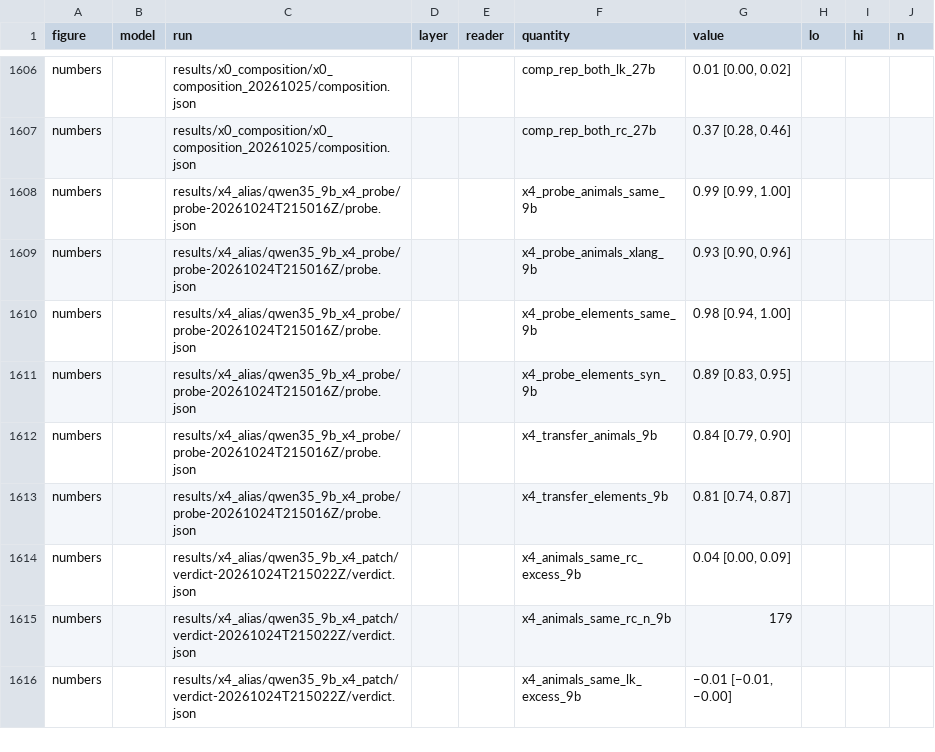
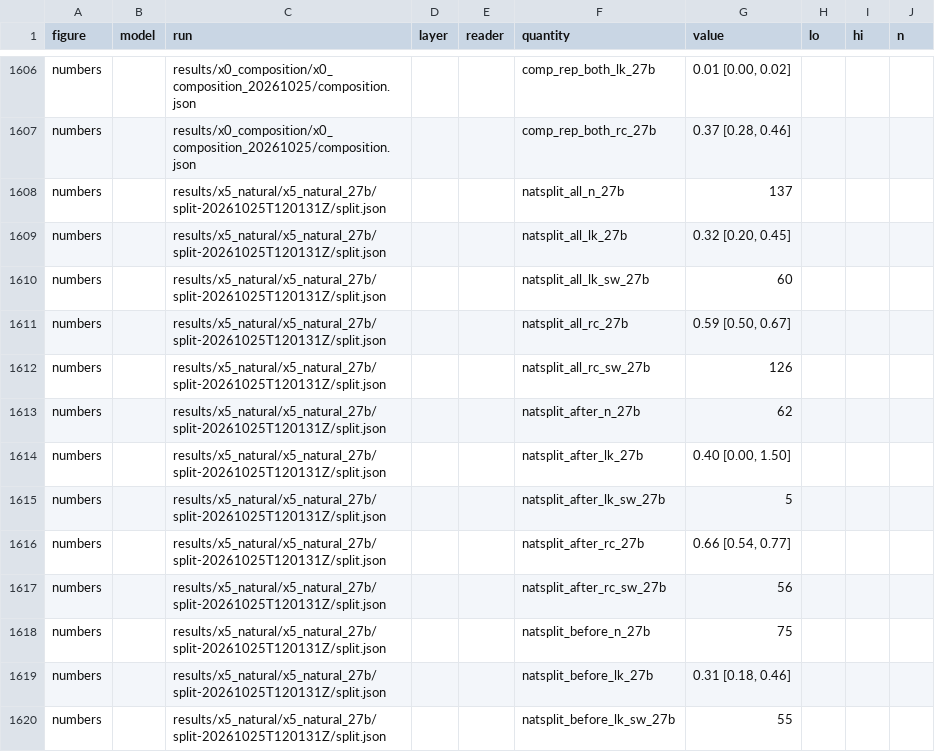
Before and after one commit to zach-perlman/bridge-jspace, a CSV file: figures/status_2026-10-25/data.csv, drawn as a sheet; only a part is shown, gaps mark what is left out; the shorter side is filled out with more unchanged rows; the diff covers the shown part only.

```diff
--- a/figures/status_2026-10-25/data.csv
+++ b/figures/status_2026-10-25/data.csv
@@ -1613 +1613,14 @@ numbers,,results/x0_composition/x0_composition_20261025/composition.json,,,comp_
 numbers,,results/x0_composition/x0_composition_20261025/composition.json,,,comp_rep_both_rc_27b,"0.37 [0.28, 0.46]",,,
+numbers,,results/x5_natural/x5_natural_27b/split-20261025T120131Z/split.json,,,natsplit_all_n_27b,137,,,
+numbers,,results/x5_natural/x5_natural_27b/split-20261025T120131Z/split.json,,,natsplit_all_lk_27b,"0.32 [0.20, 0.45]",,,
+numbers,,results/x5_natural/x5_natural_27b/split-20261025T120131Z/split.json,,,natsplit_all_lk_sw_27b,60,,,
+numbers,,results/x5_natural/x5_natural_27b/split-20261025T120131Z/split.json,,,natsplit_all_rc_27b,"0.59 [0.50, 0.67]",,,
+numbers,,results/x5_natural/x5_natural_27b/split-20261025T120131Z/split.json,,,natsplit_all_rc_sw_27b,126,,,
+numbers,,results/x5_natural/x5_natural_27b/split-20261025T120131Z/split.json,,,natsplit_after_n_27b,62,,,
+numbers,,results/x5_natural/x5_natural_27b/split-20261025T120131Z/split.json,,,natsplit_after_lk_27b,"0.40 [0.00, 1.50]",,,
+numbers,,results/x5_natural/x5_natural_27b/split-20261025T120131Z/split.json,,,natsplit_after_lk_sw_27b,5,,,
+numbers,,results/x5_natural/x5_natural_27b/split-20261025T120131Z/split.json,,,natsplit_after_rc_27b,"0.66 [0.54, 0.77]",,,
+numbers,,results/x5_natural/x5_natural_27b/split-20261025T120131Z/split.json,,,natsplit_after_rc_sw_27b,56,,,
+numbers,,results/x5_natural/x5_natural_27b/split-20261025T120131Z/split.json,,,natsplit_before_n_27b,75,,,
+numbers,,results/x5_natural/x5_natural_27b/split-20261025T120131Z/split.json,,,natsplit_before_lk_27b,"0.31 [0.18, 0.46]",,,
+numbers,,results/x5_natural/x5_natural_27b/split-20261025T120131Z/split.json,,,natsplit_before_lk_sw_27b,55,,,
```
Also changed, not shown: 12 added rows elsewhere in this file, 7 other files.
